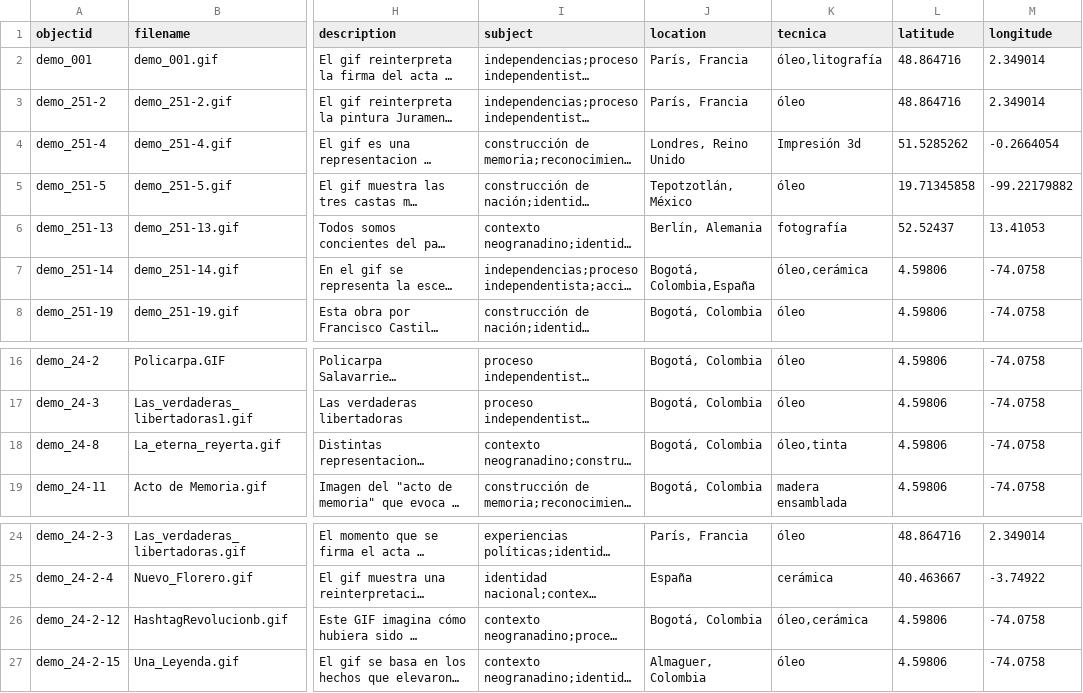
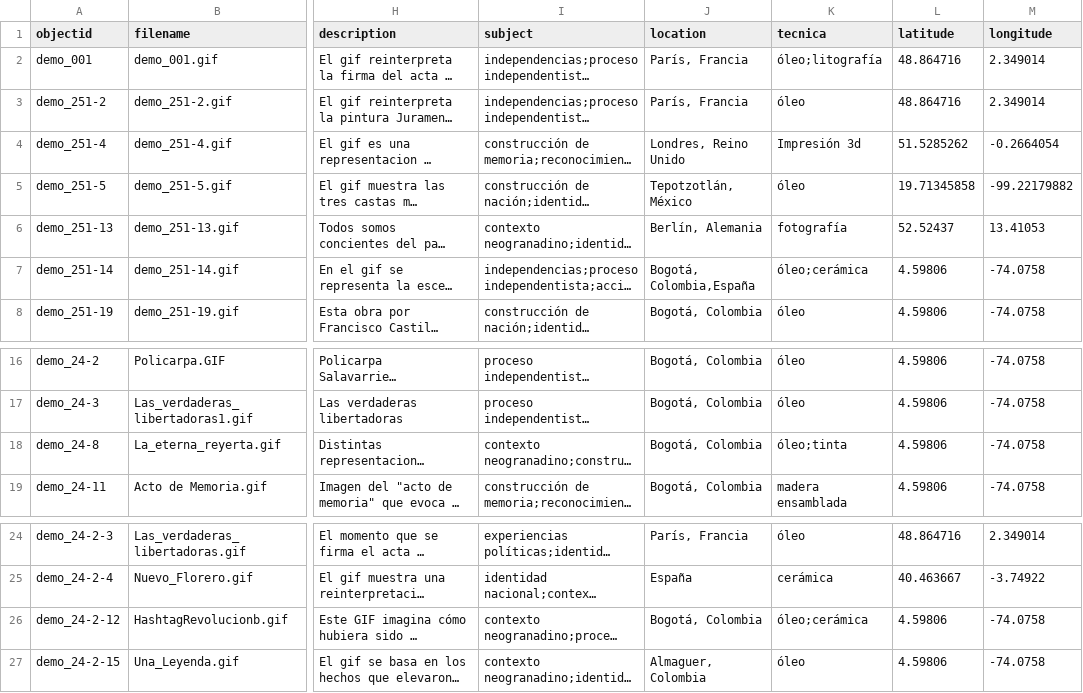
Before and after one commit to cdigitaljaveriana/museogif, a CSV file: _data/demo-metadata.csv, drawn as a sheet; only a part is shown, gaps mark what is left out; long unchanged cells end in …; the diff names each change by its address in the sheet, - before the commit and + after, or states it on an @@ line.

Commit message:
Update demo-metadata.csv

```diff
--- a/_data/demo-metadata.csv
+++ b/_data/demo-metadata.csv
-K2 (tecnica): óleo,litografía
+K2 (tecnica): óleo;litografía
-K7 (tecnica): óleo,cerámica
+K7 (tecnica): óleo;cerámica
-K18 (tecnica): óleo,tinta
+K18 (tecnica): óleo;tinta
-K26 (tecnica): óleo,cerámica
+K26 (tecnica): óleo;cerámica
```
